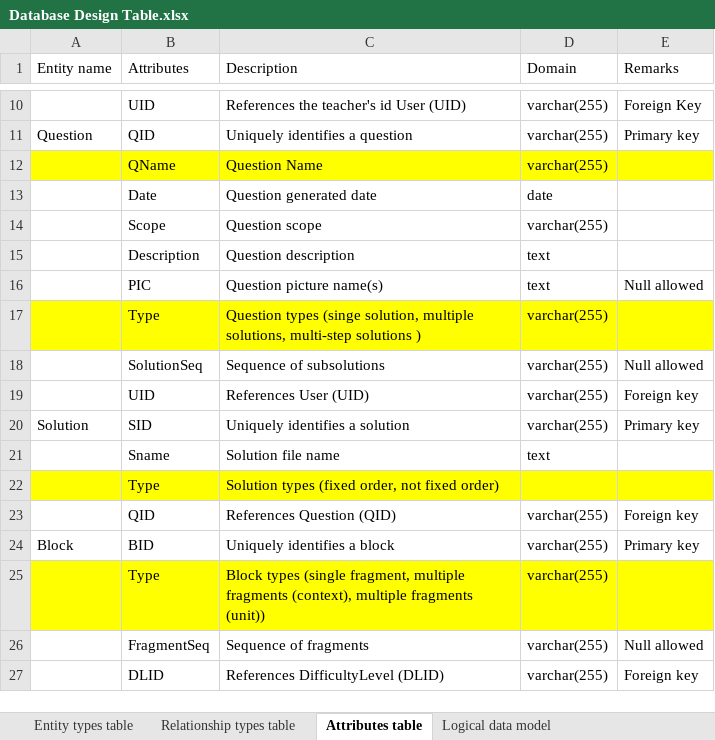
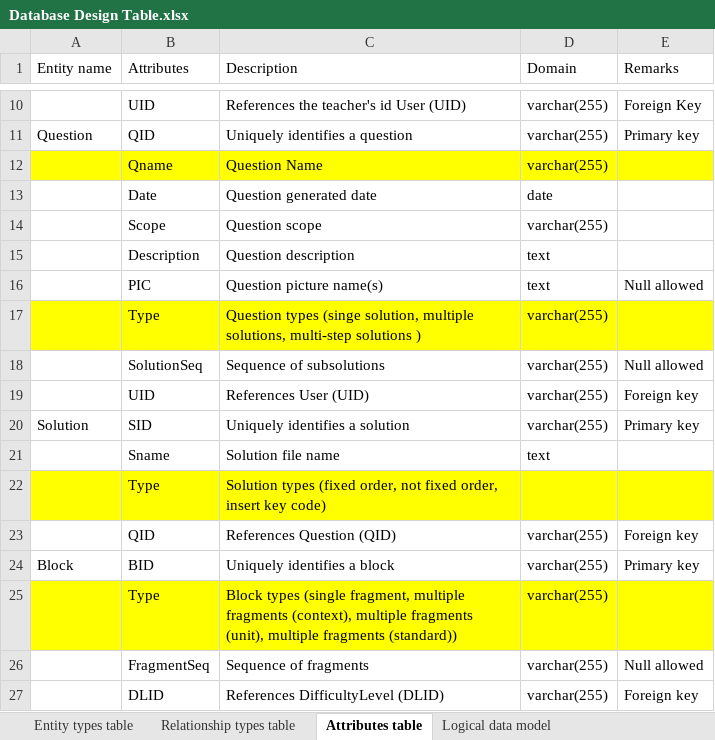
Before and after one commit to YajingLiu2357/Parsons-problem-generator-solver, an Excel workbook: Documents/Database Design Table.xlsx, sheet Attributes table, drawn as a sheet; only a part is shown, gaps mark what is left out; values as stored, in another font and other column widths than the file's, no borders; the diff names each change by its address in the sheet, - before the commit and + after, or states it on an @@ line.

```diff
--- a/Documents/Database Design Table.xlsx (sheet Attributes table)
+++ b/Documents/Database Design Table.xlsx (sheet Attributes table)
-B12 (Attributes): QName
+B12 (Attributes): Qname
-C22 (Description): …not fixed order)
+C22 (Description): …not fixed order, insert key code)
-C25 (Description): …multiple fragments (unit))
+C25 (Description): …multiple fragments (unit), multiple fragments (standard))
```
Also changed, not shown: 9 other files.
